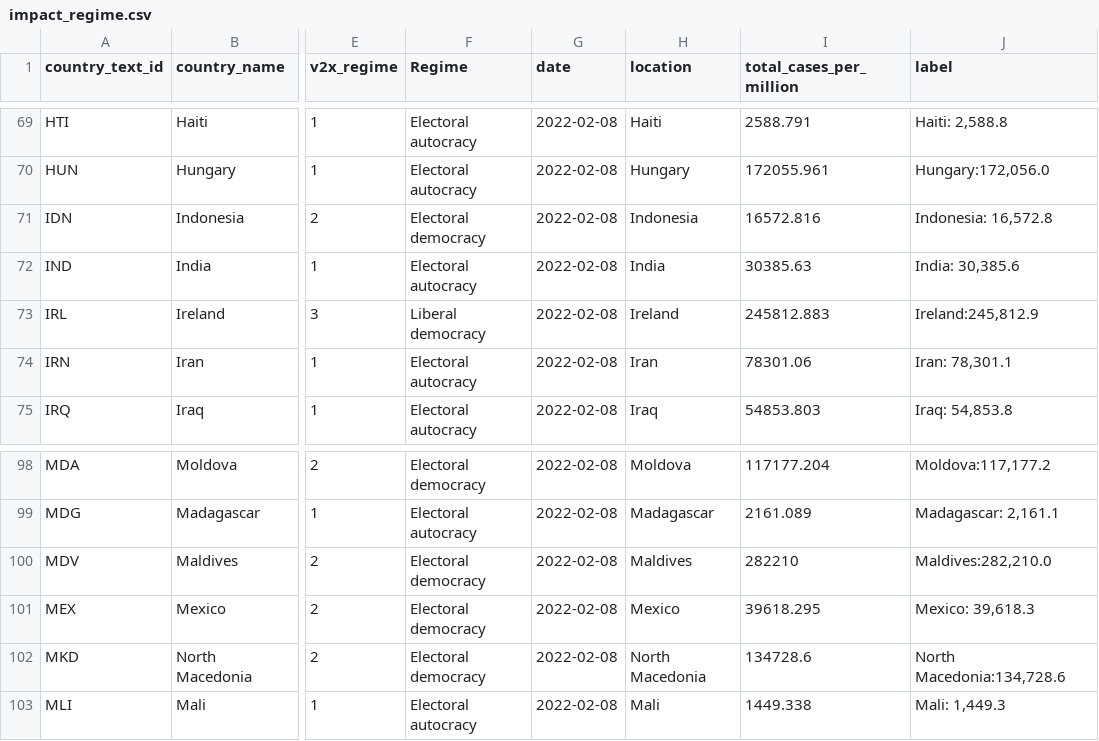
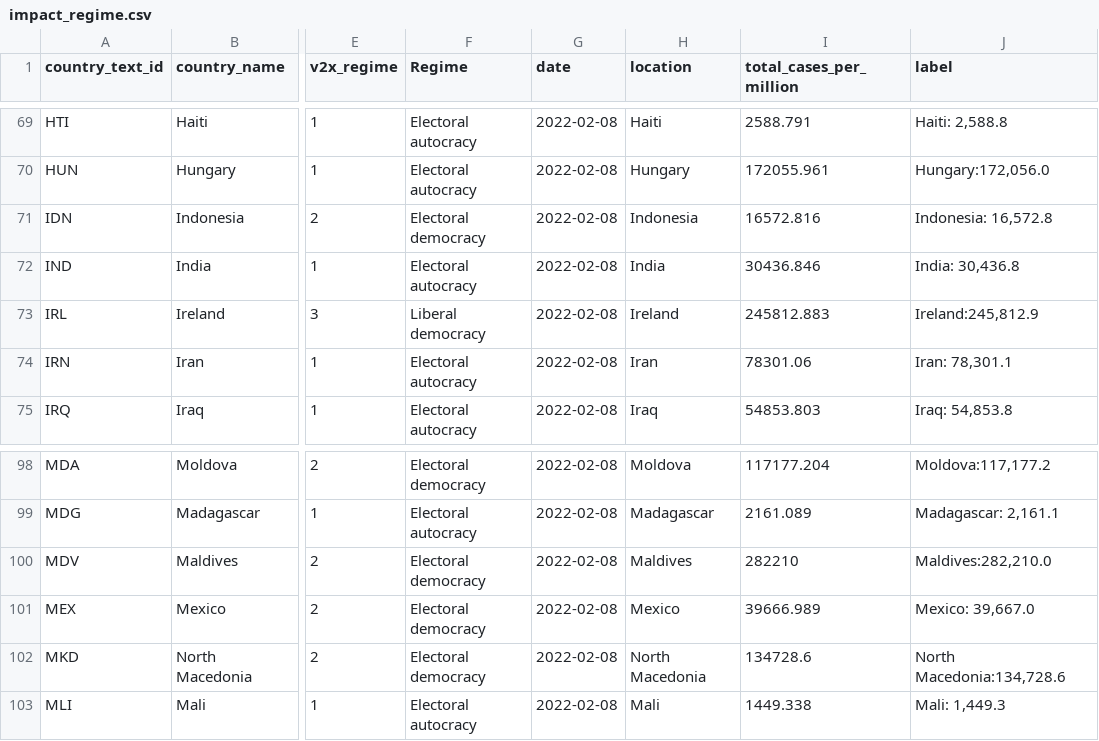
Before and after one commit to pixgarden/scrape-automation, a CSV file: impact_regime.csv, drawn as a sheet; only a part is shown, gaps mark what is left out; the diff names each change by its address in the sheet, - before the commit and + after, or states it on an @@ line.

```diff
--- a/impact_regime.csv
+++ b/impact_regime.csv
-I72 (total_cases_per_million): 30385.63
+I72 (total_cases_per_million): 30436.846
-J72 (label): India: 30,385.6
+J72 (label): India: 30,436.8
-I101 (total_cases_per_million): 39618.295
+I101 (total_cases_per_million): 39666.989
-J101 (label): Mexico: 39,618.3
+J101 (label): Mexico: 39,667.0
```
Also changed, not shown: did_plot.csv, new_cases_latest.csv, 8 other files.
